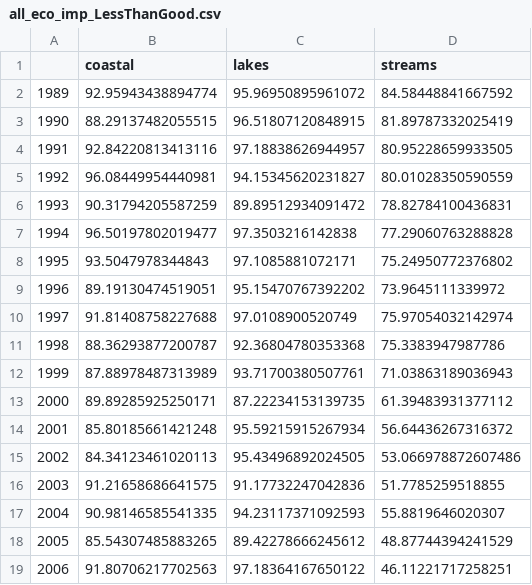
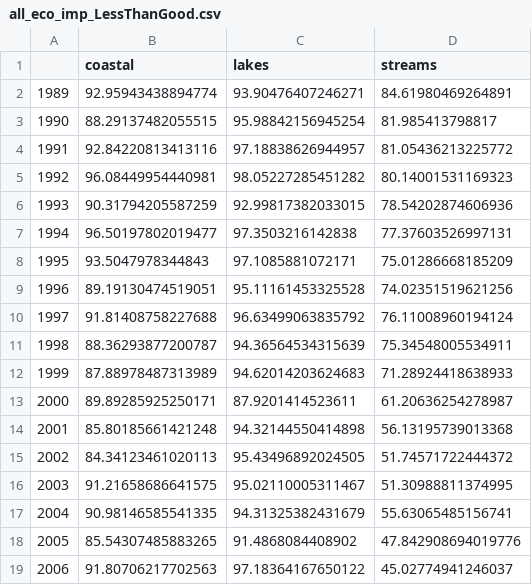
Before and after one commit to thornoe/GreenGDP, a CSV file: gis/output/all_eco_imp_LessThanGood.csv, drawn as a sheet; only a part is shown; the diff covers the shown part only.

```diff
--- a/gis/output/all_eco_imp_LessThanGood.csv
+++ b/gis/output/all_eco_imp_LessThanGood.csv
@@ -1,19 +1,19 @@
 ,coastal,lakes,streams
-1989,92.95943438894774,95.96950895961072,84.58448841667592
-1990,88.29137482055515,96.51807120848915,81.89787332025419
-1991,92.84220813413116,97.18838626944957,80.95228659933505
-1992,96.08449954440981,94.15345620231827,80.01028350590559
-1993,90.31794205587259,89.89512934091472,78.82784100436831
-1994,96.50197802019477,97.3503216142838,77.29060763288828
-1995,93.5047978344843,97.1085881072171,75.24950772376802
-1996,89.19130474519051,95.15470767392202,73.9645111339972
-1997,91.81408758227688,97.0108900520749,75.97054032142974
-1998,88.36293877200787,92.36804780353368,75.3383947987786
-1999,87.88978487313989,93.71700380507761,71.03863189036943
-2000,89.89285925250171,87.22234153139735,61.39483931377112
-2001,85.80185661421248,95.59215915267934,56.64436267316372
-2002,84.34123461020113,95.43496892024505,53.066978872607486
-2003,91.21658686641575,91.17732247042836,51.7785259518855
-2004,90.98146585541335,94.23117371092593,55.8819646020307
-2005,85.54307485883265,89.42278666245612,48.87744394241529
-2006,91.80706217702563,97.18364167650122,46.11221717258251
+1989,92.95943438894774,93.90476407246271,84.61980469264891
+1990,88.29137482055515,95.98842156945254,81.985413798817
+1991,92.84220813413116,97.18838626944957,81.05436213225772
+1992,96.08449954440981,98.05227285451282,80.14001531169323
+1993,90.31794205587259,92.99817382033015,78.54202874606936
+1994,96.50197802019477,97.3503216142838,77.37603526997131
+1995,93.5047978344843,97.1085881072171,75.01286668185209
+1996,89.19130474519051,95.11161453325528,74.02351519621256
+1997,91.81408758227688,96.63499063835792,76.11008960194124
+1998,88.36293877200787,94.36564534315639,75.34548005534911
+1999,87.88978487313989,94.62014203624683,71.28924418638933
+2000,89.89285925250171,87.9201414523611,61.20636254278987
+2001,85.80185661421248,94.32144550414898,56.13195739013368
+2002,84.34123461020113,95.43496892024505,51.74571722444372
+2003,91.21658686641575,95.02110005311467,51.30988811374995
+2004,90.98146585541335,94.31325382431679,55.63065485156741
+2005,85.54307485883265,91.4868084408902,47.842908694019776
+2006,91.80706217702563,97.18364167650122,45.02774941246037
```
Also changed, not shown: 26 edited cells elsewhere in this file, gis/output/lakes_eco_imp.csv, gis/output/lakes_eco_imp_stats.csv, 24 other files.
